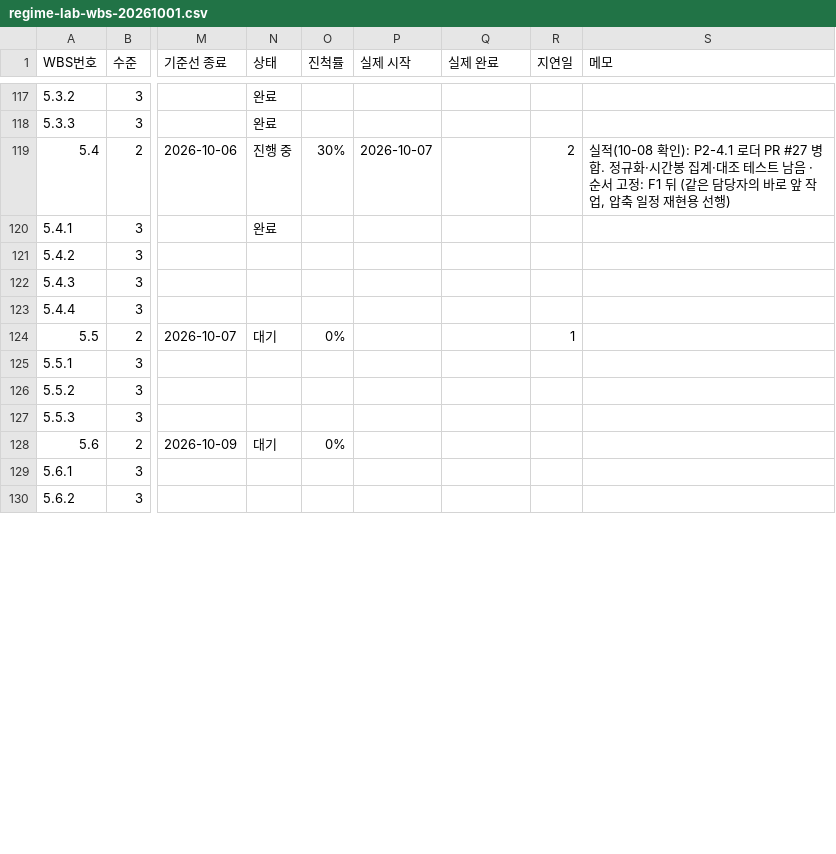
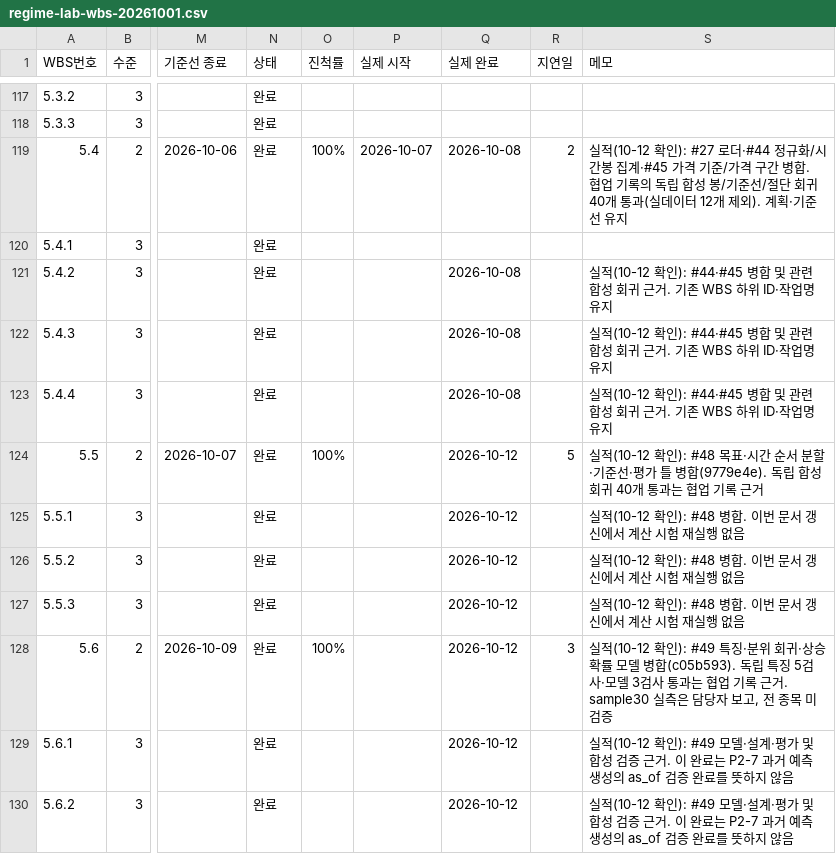
Before and after one commit to PEANUTBUTTER1001/regime-lab, a CSV file: docs/plan/regime-lab-wbs-20261001.csv, drawn as a sheet; only a part is shown, gaps mark what is left out; the diff covers the shown part only; the diff names each change by its address in the sheet, - before the commit and + after, or states it on an @@ line.

```diff
--- a/docs/plan/regime-lab-wbs-20261001.csv
+++ b/docs/plan/regime-lab-wbs-20261001.csv
-N119 (상태): 진행 중
+N119 (상태): 완료
-O119 (진척률): 30%
+O119 (진척률): 100%
-Q119 (실제 완료): (empty)
+Q119 (실제 완료): 2026-10-08
-S119 (메모): 실적(10-08 확인): P2-4.1 로더 PR #27 병합. 정규화·시간봉 집계·대조 테스트 남음 · 순서 고정: F1 뒤 (같은 담당자의 바로 앞 작업, 압축 일정 재현용 선행)
+S119 (메모): 실적(10-12 확인): #27 로더·#44 정규화/시간봉 집계·#45 가격 기준/가격 구간 병합. 협업 기록의 독립 합성 봉/기준선/절단 회귀 40개 통과(실데이터 12개 제외). 계획·기준선 유지
-N121:N123 (상태): (empty)
+N121:N123 (상태): 완료
-Q121:Q123 (실제 완료): (empty)
+Q121:Q123 (실제 완료): 2026-10-08
-S121:S123 (메모): (empty)
+S121:S123 (메모): 실적(10-12 확인): #44·#45 병합 및 관련 합성 회귀 근거. 기존 WBS 하위 ID·작업명 유지
-N124 (상태): 대기
+N124 (상태): 완료
-O124 (진척률): 0%
+O124 (진척률): 100%
-Q124:Q130 (실제 완료): (empty)
+Q124:Q130 (실제 완료): 2026-10-12
-R124 (지연일): 1
+R124 (지연일): 5
-S124 (메모): (empty)
+S124 (메모): 실적(10-12 확인): #48 목표·시간 순서 분할·기준선·평가 틀 병합(9779e4e). 독립 합성 회귀 40개 통과는 협업 기록 근거
-N125:N127 (상태): (empty)
+N125:N127 (상태): 완료
-S125:S127 (메모): (empty)
+S125:S127 (메모): 실적(10-12 확인): #48 병합. 이번 문서 갱신에서 계산 시험 재실행 없음
-N128 (상태): 대기
+N128 (상태): 완료
-O128 (진척률): 0%
+O128 (진척률): 100%
-R128 (지연일): (empty)
+R128 (지연일): 3
-S128 (메모): (empty)
+S128 (메모): 실적(10-12 확인): #49 특징·분위 회귀·상승 확률 모델 병합(c05b593). 독립 특징 5검사·모델 3검사 통과는 협업 기록 근거. sample30 실측은 담당자 보고, 전 종목 미검증
-N129:N130 (상태): (empty)
+N129:N130 (상태): 완료
-S129:S130 (메모): (empty)
+S129:S130 (메모): 실적(10-12 확인): #49 모델·설계·평가 및 합성 검증 근거. 이 완료는 P2-7 과거 예측 생성의 as_of 검증 완료를 뜻하지 않음
```
Also changed, not shown: 39 edited cells elsewhere in this file, 4 other files.
